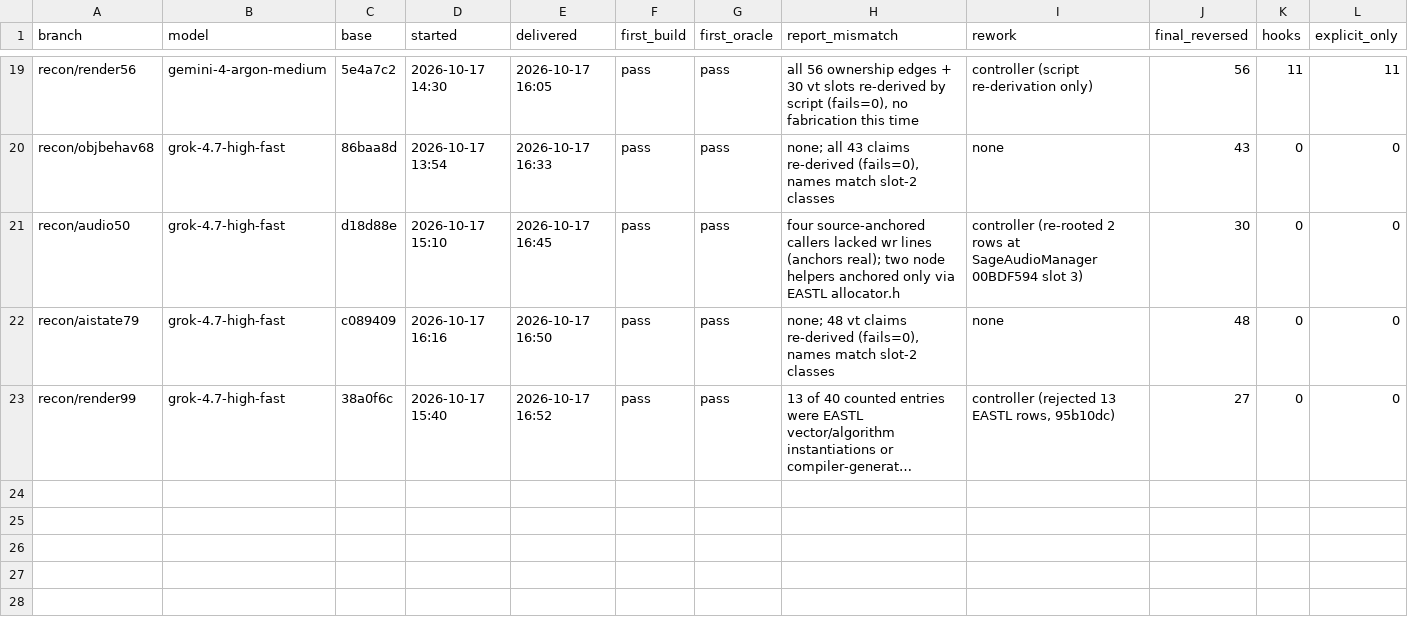
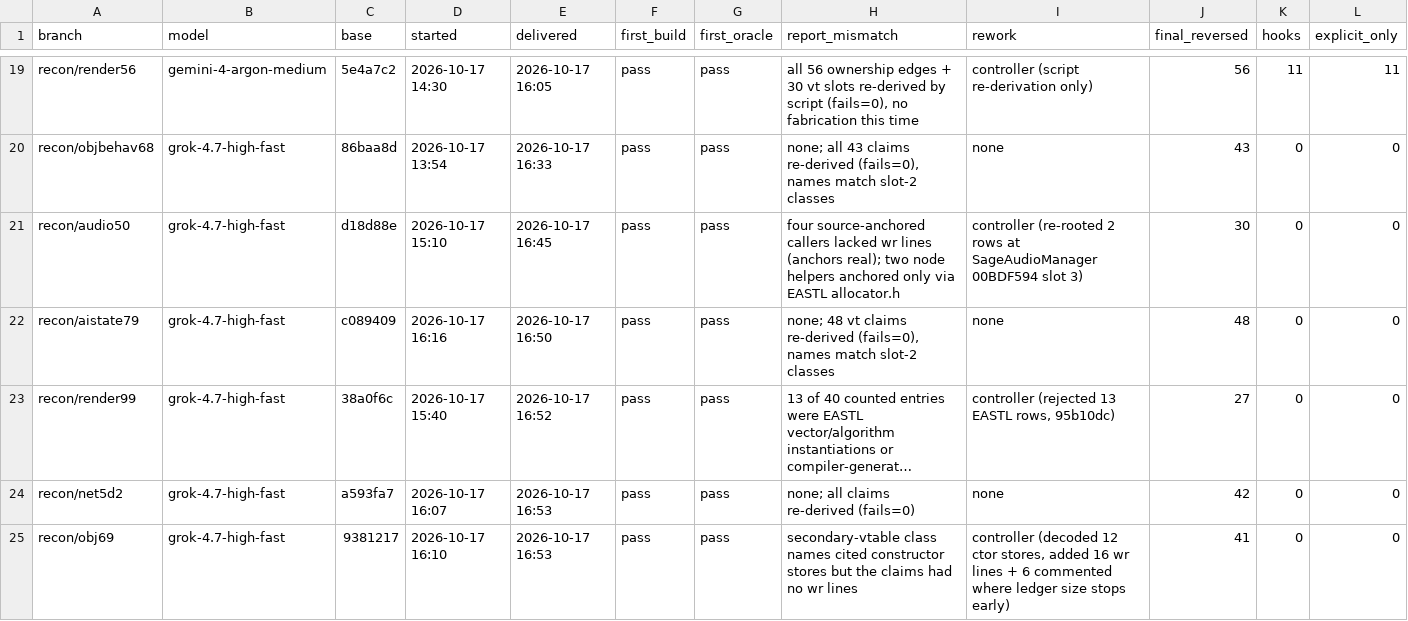
Before and after one commit to HolyCaonima/reaRa3, a TSV file: Ra3Source/docs/analysis/ra3_1.0/batch_metrics.tsv, drawn as a sheet; only a part is shown, gaps mark what is left out; long unchanged cells end in …; rows hold the shown columns only; the diff covers the shown part only; the diff names each change by its address in the sheet, - before the commit and + after, or states it on an @@ line.

```diff
--- a/Ra3Source/docs/analysis/ra3_1.0/batch_metrics.tsv
+++ b/Ra3Source/docs/analysis/ra3_1.0/batch_metrics.tsv
+row 24: recon/net5d2 | grok-4.7-high-fast | a593fa7 | 2026-10-17 16:07 | 2026-10-17 16:53 | pass | pass | none; all claims re-derived (fails=0) | none | 42 | 0 | 0
+row 25: recon/obj69 | grok-4.7-high-fast | 9381217 | 2026-10-17 16:10 | 2026-10-17 16:53 | pass | pass | secondary-vtable class names cited constructor stores but the claims had no wr lines | controller (decoded 12 ctor stores, added 16 wr lines + 6 commented where ledger size stops early) | 41 | 0 | 0
```
Also changed, not shown: 1 added row elsewhere in this file, 3 other files.
